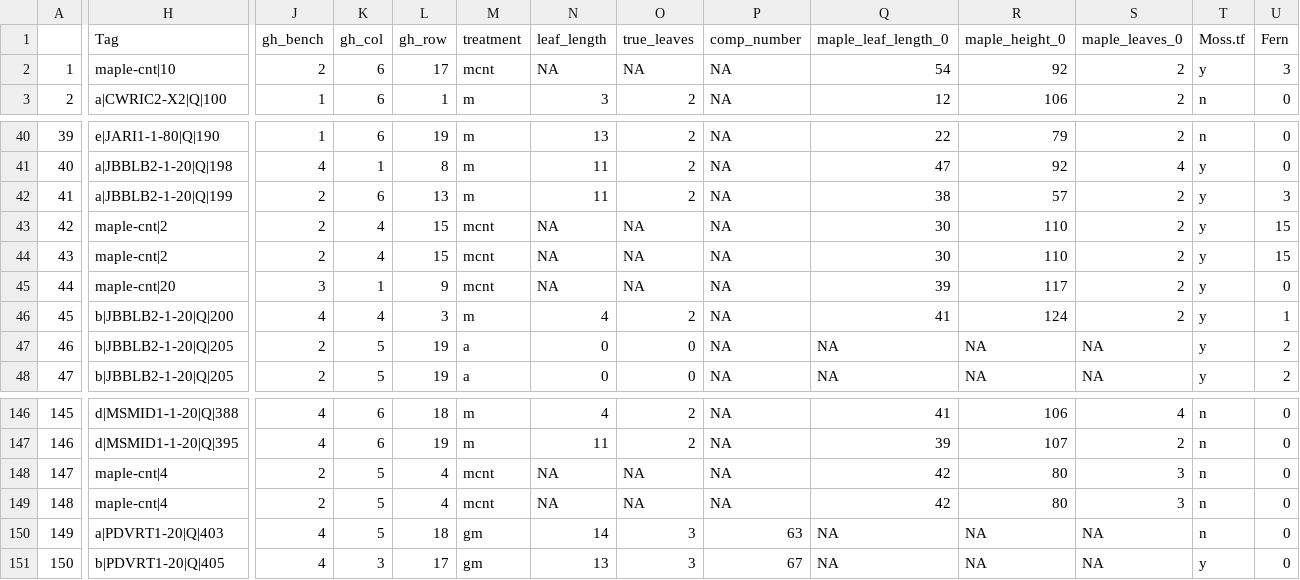
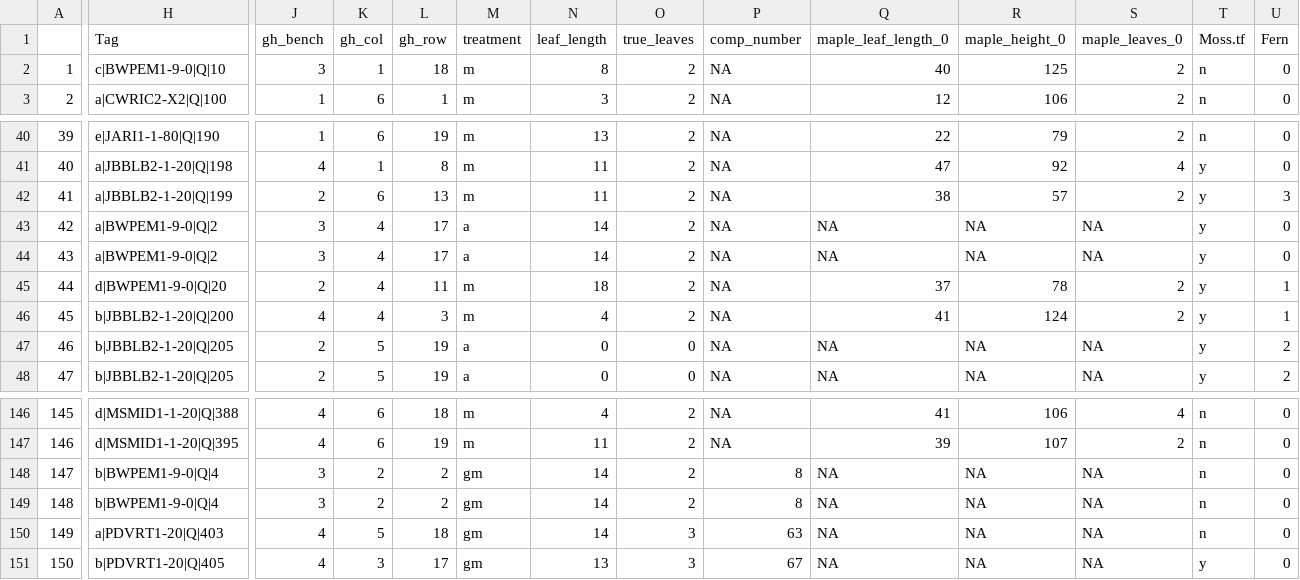
Before and after one commit to RichieHonor/Richie_Mia_GM_2019Exp, a CSV file: DataSynthesis.csv, drawn as a sheet; only a part is shown, gaps mark what is left out; the diff covers the shown part only; the diff names each change by its address in the sheet, - before the commit and + after, or states it on an @@ line.

Commit message:
Removed maple control error - they were misidentified as garlic mustard due to mismatch of ID number to Tag

```diff
--- a/DataSynthesis.csv
+++ b/DataSynthesis.csv
-H2 (Tag): maple-cnt|10
+H2 (Tag): c|BWPEM1-9-0|Q|10
-J2 (gh_bench): 2
+J2 (gh_bench): 3
-K2 (gh_col): 6
+K2 (gh_col): 1
-L2 (gh_row): 17
+L2 (gh_row): 18
-M2 (treatment): mcnt
+M2 (treatment): m
-N2 (leaf_length): NA
+N2 (leaf_length): 8
-O2 (true_leaves): NA
+O2 (true_leaves): 2
-Q2 (maple_leaf_length_0): 54
+Q2 (maple_leaf_length_0): 40
-R2 (maple_height_0): 92
+R2 (maple_height_0): 125
-T2 (Moss.tf): y
+T2 (Moss.tf): n
-U2 (Fern): 3
+U2 (Fern): 0
-H43:H44 (Tag): maple-cnt|2
+H43:H44 (Tag): a|BWPEM1-9-0|Q|2
-J43:J44 (gh_bench): 2
+J43:J44 (gh_bench): 3
-L43:L44 (gh_row): 15
+L43:L44 (gh_row): 17
-M43:M44 (treatment): mcnt
+M43:M44 (treatment): a
-N43:N44 (leaf_length): NA
+N43:N44 (leaf_length): 14
-O43:O45 (true_leaves): NA
+O43:O45 (true_leaves): 2
-Q43:Q44 (maple_leaf_length_0): 30
+Q43:Q44 (maple_leaf_length_0): NA
-R43:R44 (maple_height_0): 110
+R43:R44 (maple_height_0): NA
-S43:S44 (maple_leaves_0): 2
+S43:S44 (maple_leaves_0): NA
-U43:U44 (Fern): 15
+U43:U44 (Fern): 0
-H45 (Tag): maple-cnt|20
+H45 (Tag): d|BWPEM1-9-0|Q|20
-J45 (gh_bench): 3
+J45 (gh_bench): 2
-K45 (gh_col): 1
+K45 (gh_col): 4
-L45 (gh_row): 9
+L45 (gh_row): 11
-M45 (treatment): mcnt
+M45 (treatment): m
-N45 (leaf_length): NA
+N45 (leaf_length): 18
-Q45 (maple_leaf_length_0): 39
+Q45 (maple_leaf_length_0): 37
-R45 (maple_height_0): 117
+R45 (maple_height_0): 78
-U45 (Fern): 0
+U45 (Fern): 1
-H148:H149 (Tag): maple-cnt|4
+H148:H149 (Tag): b|BWPEM1-9-0|Q|4
-J148:J149 (gh_bench): 2
+J148:J149 (gh_bench): 3
-K148:K149 (gh_col): 5
+K148:K149 (gh_col): 2
-L148:L149 (gh_row): 4
+L148:L149 (gh_row): 2
-M148:M149 (treatment): mcnt
+M148:M149 (treatment): gm
-N148:N149 (leaf_length): NA
+N148:N149 (leaf_length): 14
-O148:O149 (true_leaves): NA
+O148:O149 (true_leaves): 2
-P148:P149 (comp_number): NA
+P148:P149 (comp_number): 8
-Q148:Q149 (maple_leaf_length_0): 42
+Q148:Q149 (maple_leaf_length_0): NA
-R148:R149 (maple_height_0): 80
+R148:R149 (maple_height_0): NA
-S148:S149 (maple_leaves_0): 3
+S148:S149 (maple_leaves_0): NA
```
Also changed, not shown: 36 edited cells elsewhere in this file, 2 other files.
